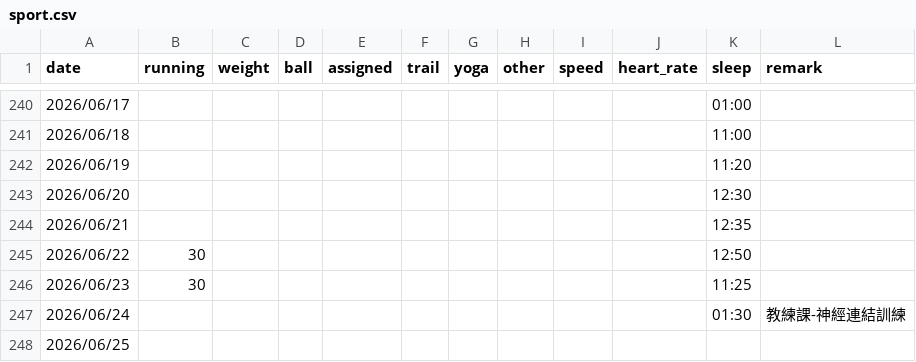
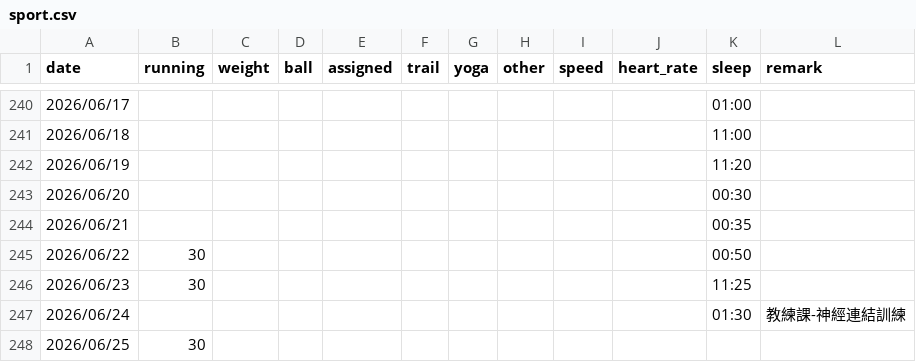
Before and after one commit to 3311231021/sport, a CSV file: sport.csv, drawn as a sheet; only a part is shown, gaps mark what is left out.

Commit message:
Add files via upload

```diff
--- a/sport.csv
+++ b/sport.csv
@@ -242,7 +242,7 @@
 2026/06/19,,,,,,,,,,11:20,
-2026/06/20,,,,,,,,,,12:30,
-2026/06/21,,,,,,,,,,12:35,
-2026/06/22,30,,,,,,,,,12:50,
+2026/06/20,,,,,,,,,,00:30,
+2026/06/21,,,,,,,,,,00:35,
+2026/06/22,30,,,,,,,,,00:50,
 2026/06/23,30,,,,,,,,,11:25,
 2026/06/24,,,,,,,,,,01:30,教練課-神經連結訓練
-2026/06/25,,,,,,,,,,,
+2026/06/25,30,,,,,,,,,,
```
